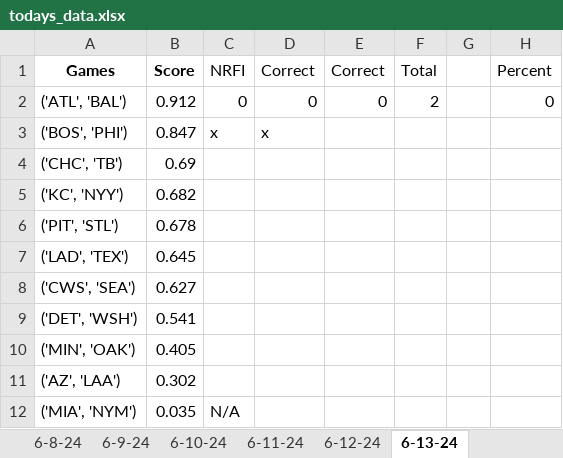
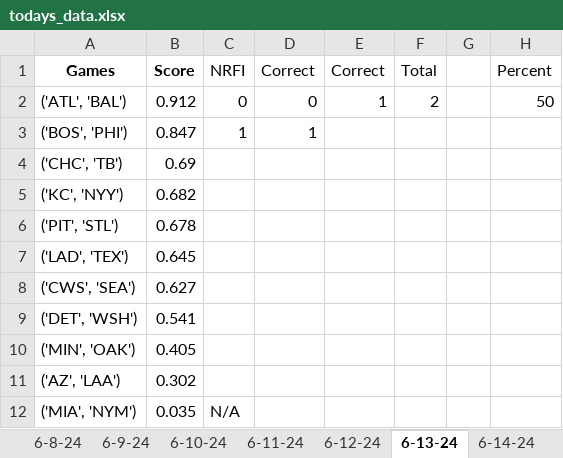
Before and after one commit to Cbkaplinger/Random-Projects, an Excel workbook: MLB/todays_data.xlsx, sheet 6-13-24, drawn as a sheet; values as stored, in another font and other column widths than the file's, no borders; the diff names each change by its address in the sheet, - before the commit and + after, or states it on an @@ line.

```diff
--- a/MLB/todays_data.xlsx (sheet 6-13-24)
+++ b/MLB/todays_data.xlsx (sheet 6-13-24)
+sheet tab: 6-14-24
-E2 (Correct): 0
+E2 (Correct): 1
-H2 (Percent): 0
+H2 (Percent): 50
-C3 (NRFI): x
+C3 (NRFI): 1
-D3 (Correct): x
+D3 (Correct): 1
```
Also changed, not shown: other sheet tabs, 2 other files.
